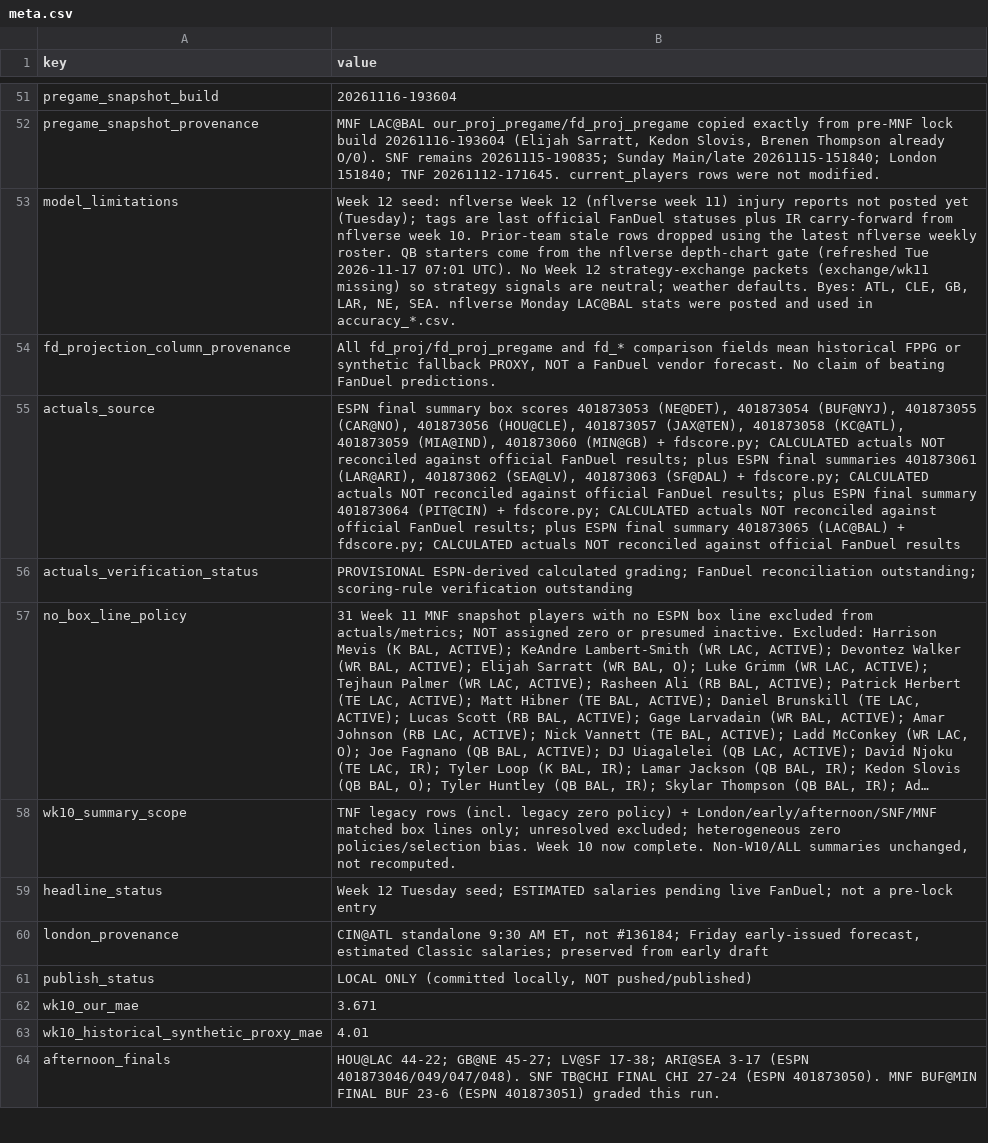
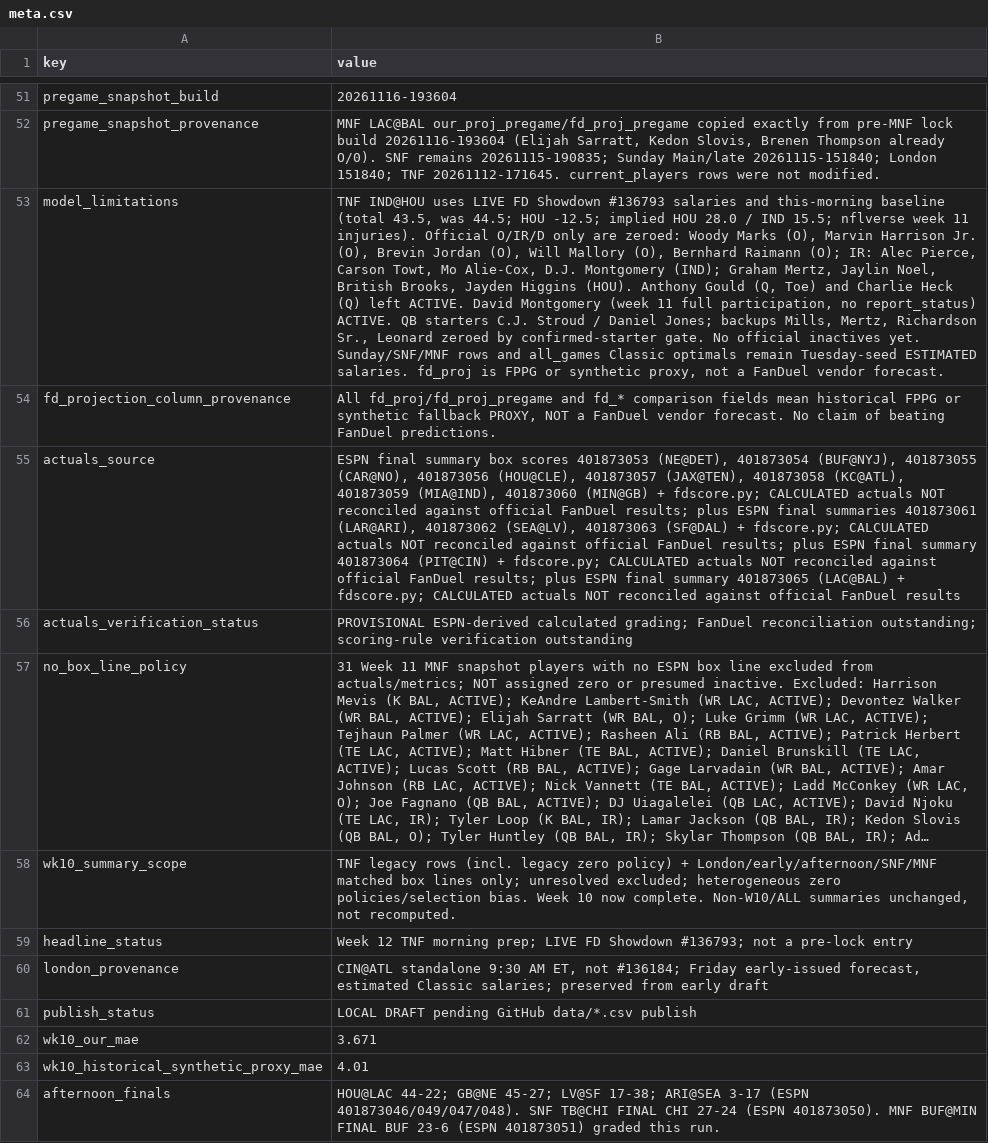
Before and after one commit to wtsarnow/fd-player-board, a CSV file: data/meta.csv, drawn as a sheet; only a part is shown, gaps mark what is left out; long unchanged cells end in …; the diff covers the shown part only; the diff names each change by its address in the sheet, - before the commit and + after, or states it on an @@ line.

```diff
--- a/data/meta.csv
+++ b/data/meta.csv
-B53 (value): Week 12 seed: nflverse Week 12 (nflverse week 11) injury reports not posted yet (Tuesday); tags are last official FanDuel statuses plus IR carry-forward from nflverse week 10. Prior-team stale rows dropped using the latest nflverse weekly roster. QB starters come from the nflverse depth-chart gate (refreshed Tue 2026-11-17 07:01 UTC). No Week 12 strategy-exchange packets (exchange/wk11 missing) so strategy signals are neutral; weather defaults. Byes: ATL, CLE, GB, LAR, NE, SEA. nflverse Monday LAC@BAL stats were posted and used in accuracy_*.csv.
+B53 (value): TNF IND@HOU uses LIVE FD Showdown #136793 salaries and this-morning baseline (total 43.5, was 44.5; HOU -12.5; implied HOU 28.0 / IND 15.5; nflverse week 11 injuries). Official O/IR/D only are zeroed: Woody Marks (O), Marvin Harrison Jr. (O), Brevin Jordan (O), Will Mallory (O), Bernhard Raimann (O); IR: Alec Pierce, Carson Towt, Mo Alie-Cox, D.J. Montgomery (IND); Graham Mertz, Jaylin Noel, British Brooks, Jayden Higgins (HOU). Anthony Gould (Q, Toe) and Charlie Heck (Q) left ACTIVE. David Montgomery (week 11 full participation, no report_status) ACTIVE. QB starters C.J. Stroud / Daniel Jones; backups Mills, Mertz, Richardson Sr., Leonard zeroed by confirmed-starter gate. No official inactives yet. Sunday/SNF/MNF rows and all_games Classic optimals remain Tuesday-seed ESTIMATED salaries. fd_proj is FPPG or synthetic proxy, not a FanDuel vendor forecast.
-B59 (value): Week 12 Tuesday seed; ESTIMATED salaries pending live FanDuel; not a…
+B59 (value): Week 12 TNF morning prep; LIVE FD Showdown #136793; not a…
-B61 (value): LOCAL ONLY (committed locally, NOT pushed/published)
+B61 (value): LOCAL DRAFT pending GitHub data/*.csv publish
```
Also changed, not shown: 4 added rows and 11 edited cells elsewhere in this file, data/current_players.csv, data/lineups.csv, 1 other file.
